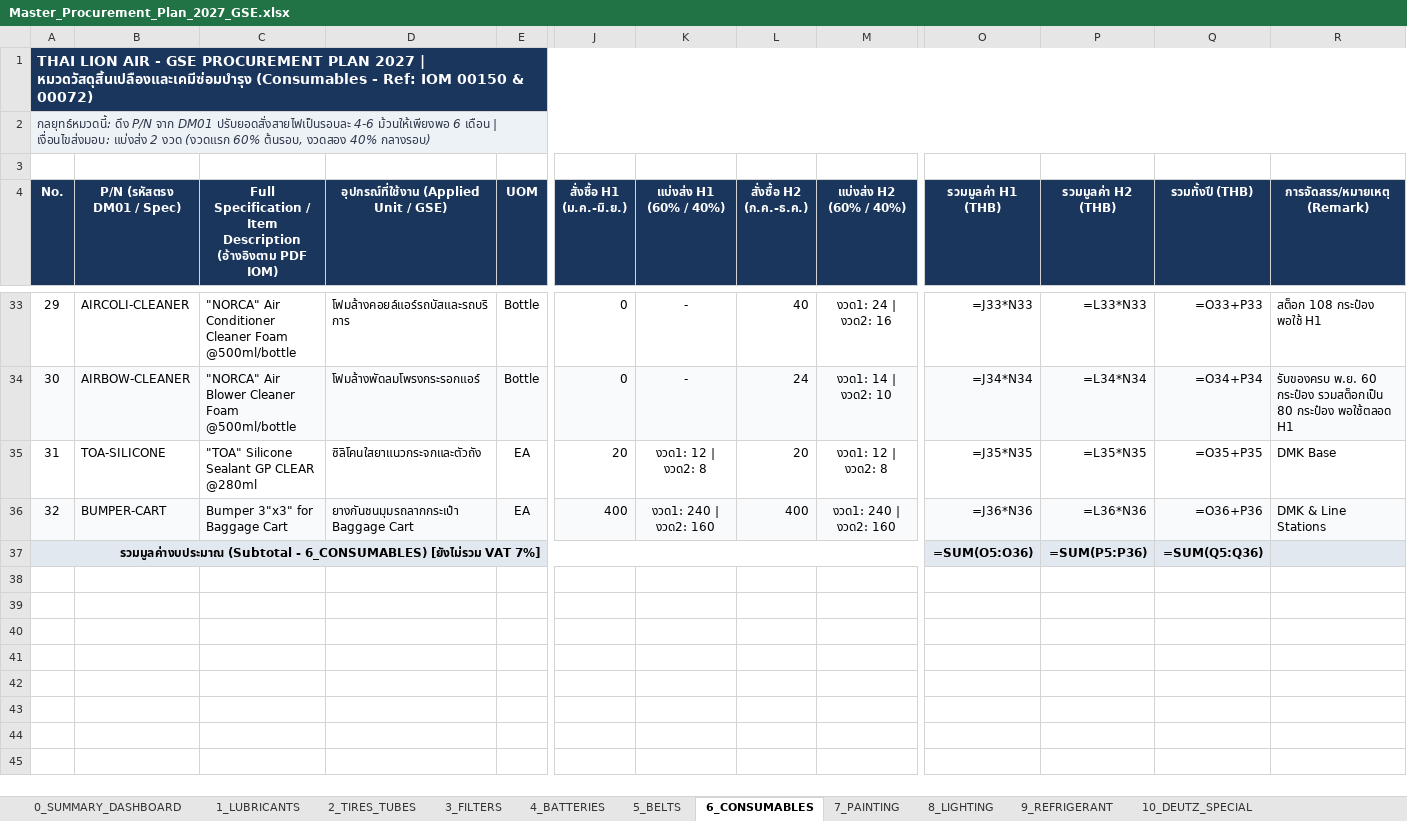
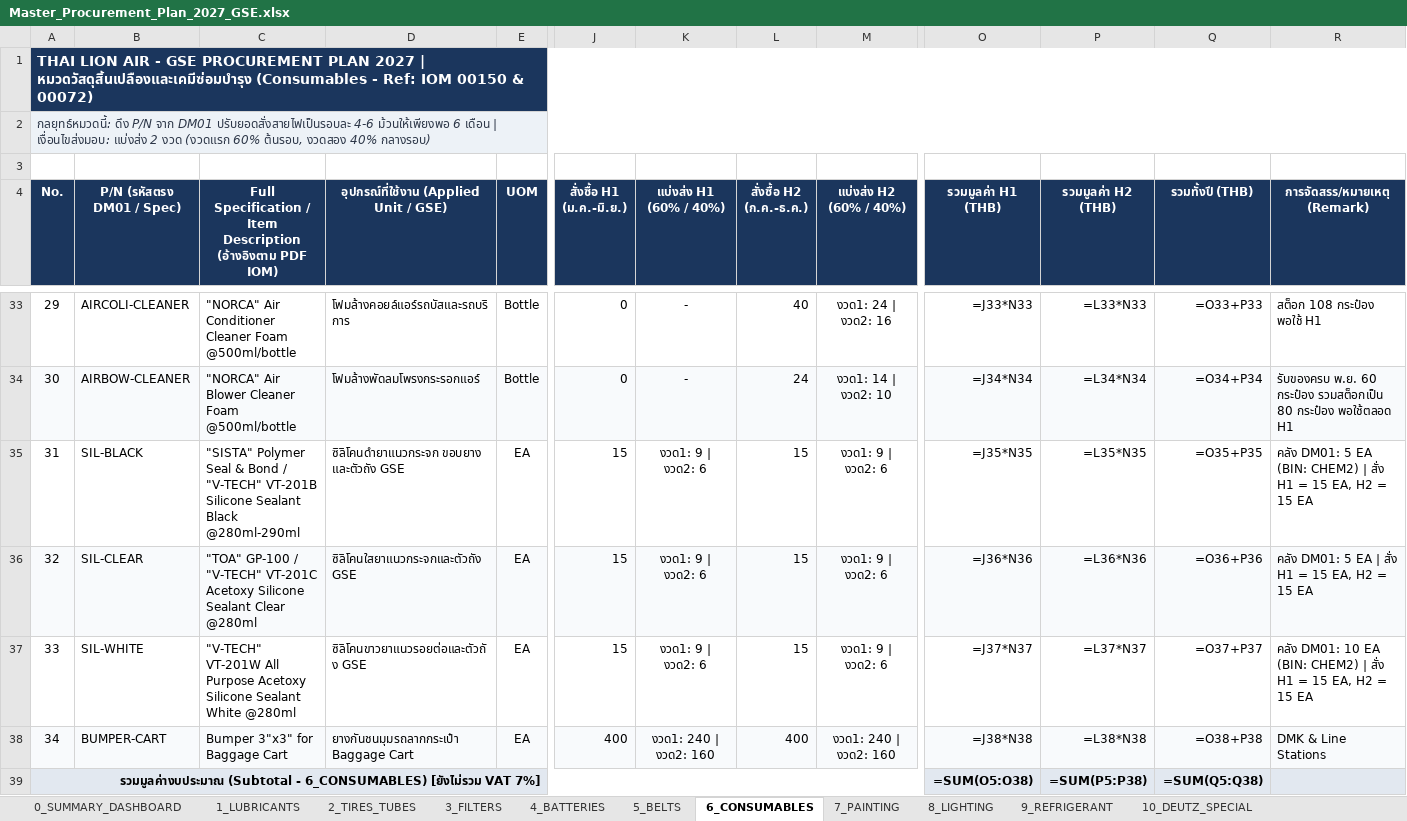
Before and after one commit to JackSleep10/RequestStockFor1Year, an Excel workbook: Master_Procurement_Plan_2027_GSE.xlsx, sheet 6_CONSUMABLES, drawn as a sheet; only a part is shown, gaps mark what is left out; values as stored, in another font and other column widths than the file's, no borders; formulas without a stored value are shown as written; addresses are those after the commit; rows hold the shown columns only; the diff names each change by its address in the sheet, - before the commit and + after, or states it on an @@ line.

```diff
--- a/Master_Procurement_Plan_2027_GSE.xlsx (sheet 6_CONSUMABLES)
+++ b/Master_Procurement_Plan_2027_GSE.xlsx (sheet 6_CONSUMABLES)
-B35 (P/N (รหัสตรง DM01 / Spec)): TOA-SILICONE
+B35 (P/N (รหัสตรง DM01 / Spec)): SIL-BLACK
-C35: "TOA" Silicone Sealant GP CLEAR @280ml
+C35: "SISTA" Polymer Seal & Bond / "V-TECH" VT-201B Silicone Sealant Black @280ml-290ml
-D35: ซิลิโคนใสยาแนวกระจกและตัวถัง
+D35: ซิลิโคนดำยาแนวกระจก ขอบยาง และตัวถัง GSE
-J35 (สั่งซื้อ H1 (ม.ค.-มิ.ย.)): 20
+J35 (สั่งซื้อ H1 (ม.ค.-มิ.ย.)): 15
-K35 (แบ่งส่ง H1 (60% / 40%)): งวด1: 12 | งวด2: 8
+K35 (แบ่งส่ง H1 (60% / 40%)): งวด1: 9 | งวด2: 6
-L35 (สั่งซื้อ H2 (ก.ค.-ธ.ค.)): 20
+L35 (สั่งซื้อ H2 (ก.ค.-ธ.ค.)): 15
-M35 (แบ่งส่ง H2 (60% / 40%)): งวด1: 12 | งวด2: 8
+M35 (แบ่งส่ง H2 (60% / 40%)): งวด1: 9 | งวด2: 6
-R35 (การจัดสรร/หมายเหตุ (Remark)): DMK Base
+R35 (การจัดสรร/หมายเหตุ (Remark)): คลัง DM01: 5 EA (BIN: CHEM2) | สั่ง H1 = 15 EA, H2 = 15 EA
+row 36: 32 | SIL-CLEAR | "TOA" GP-100 / "V-TECH" VT-201C Acetoxy Silicone Sealant Clear @280ml | ซิลิโคนใสยาแนวกระจกและตัวถัง GSE | EA | 15 | งวด1: 9 | งวด2: 6 | 15 | งวด1: 9 | งวด2: 6 | =J36*N36 | =L36*N36 | =O36+P36 | คลัง DM01: 5 EA | สั่ง H1 = 15 EA, H2 = 15 EA
+row 37: 33 | SIL-WHITE | "V-TECH" VT-201W All Purpose Acetoxy Silicone Sealant White @280ml | ซิลิโคนขาวยาแนวรอยต่อและตัวถัง GSE | EA | 15 | งวด1: 9 | งวด2: 6 | 15 | งวด1: 9 | งวด2: 6 | =J37*N37 | =L37*N37 | =O37+P37 | คลัง DM01: 10 EA (BIN: CHEM2) | สั่ง H1 = 15 EA, H2 = 15 EA
@@ column A (No.) renumbered in row 38 @@
-O38 (รวมมูลค่า H1 (THB)): =J36*N36
+O38 (รวมมูลค่า H1 (THB)): =J38*N38
-P38 (รวมมูลค่า H2 (THB)): =L36*N36
+P38 (รวมมูลค่า H2 (THB)): =L38*N38
-Q38 (รวมทั้งปี (THB)): =O36+P36
+Q38 (รวมทั้งปี (THB)): =O38+P38
-O39 (รวมมูลค่า H1 (THB)): =SUM(O5:O36)
+O39 (รวมมูลค่า H1 (THB)): =SUM(O5:O38)
-P39 (รวมมูลค่า H2 (THB)): =SUM(P5:P36)
+P39 (รวมมูลค่า H2 (THB)): =SUM(P5:P38)
-Q39 (รวมทั้งปี (THB)): =SUM(Q5:Q36)
+Q39 (รวมทั้งปี (THB)): =SUM(Q5:Q38)
```
Also changed, not shown: sheet 12_SIGN_OFF_APPROVAL, sheet 0_SUMMARY_DASHBOARD, Order_Spec_List_2027_GSE.xlsx, Order_Spec_List_2027_H1_FirstHalf_A4.xlsx, 8 other files.
